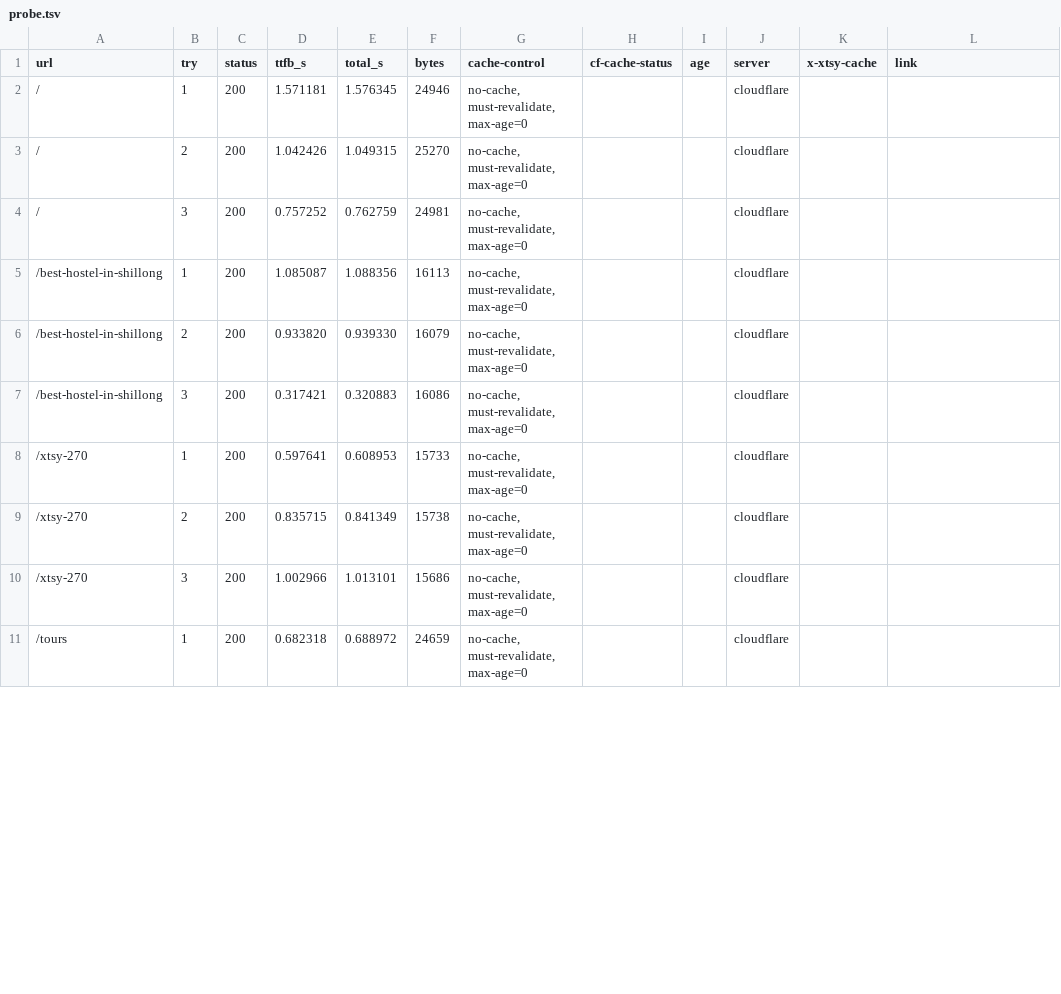
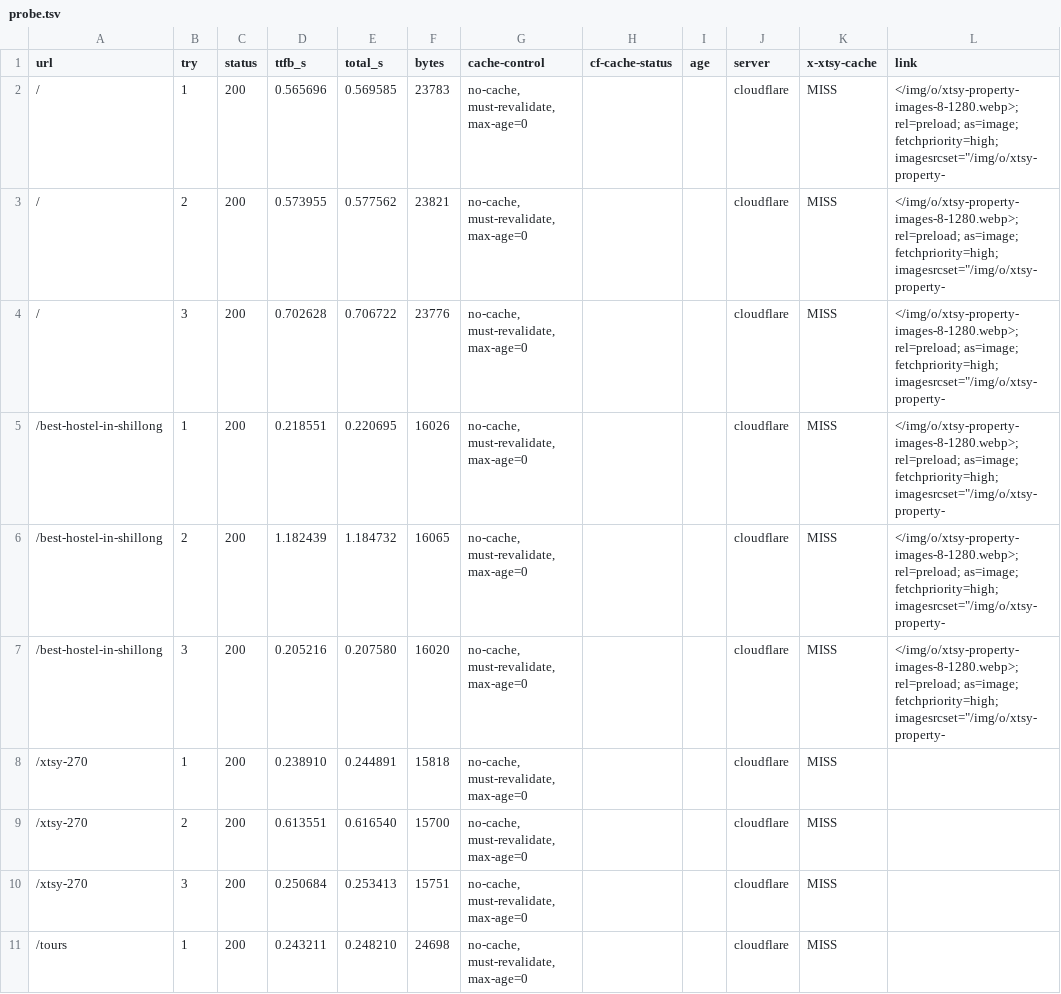
Before and after one commit to PersonalAmru/xtsy-glass-travel-site, a TSV file: live-probe/probe.tsv, drawn as a sheet; only a part is shown; the diff covers the shown part only.

Commit message:
Live probe @ 2026-09-30T08:04:43Z

```diff
--- a/live-probe/probe.tsv
+++ b/live-probe/probe.tsv
@@ -1,11 +1,11 @@
 url	try	status	ttfb_s	total_s	bytes	cache-control	cf-cache-status	age	server	x-xtsy-cache	link
-/	1	200	1.571181	1.576345	24946	no-cache, must-revalidate, max-age=0			cloudflare		
-/	2	200	1.042426	1.049315	25270	no-cache, must-revalidate, max-age=0			cloudflare		
-/	3	200	0.757252	0.762759	24981	no-cache, must-revalidate, max-age=0			cloudflare		
-/best-hostel-in-shillong	1	200	1.085087	1.088356	16113	no-cache, must-revalidate, max-age=0			cloudflare		
-/best-hostel-in-shillong	2	200	0.933820	0.939330	16079	no-cache, must-revalidate, max-age=0			cloudflare		
-/best-hostel-in-shillong	3	200	0.317421	0.320883	16086	no-cache, must-revalidate, max-age=0			cloudflare		
-/xtsy-270	1	200	0.597641	0.608953	15733	no-cache, must-revalidate, max-age=0			cloudflare		
-/xtsy-270	2	200	0.835715	0.841349	15738	no-cache, must-revalidate, max-age=0			cloudflare		
-/xtsy-270	3	200	1.002966	1.013101	15686	no-cache, must-revalidate, max-age=0			cloudflare		
-/tours	1	200	0.682318	0.688972	24659	no-cache, must-revalidate, max-age=0			cloudflare		
+/	1	200	0.565696	0.569585	23783	no-cache, must-revalidate, max-age=0			cloudflare	MISS	</img/o/xtsy-property-images-8-1280.webp>; rel=preload; as=image; fetchpriority=high; imagesrcset="/img/o/xtsy-property-
+/	2	200	0.573955	0.577562	23821	no-cache, must-revalidate, max-age=0			cloudflare	MISS	</img/o/xtsy-property-images-8-1280.webp>; rel=preload; as=image; fetchpriority=high; imagesrcset="/img/o/xtsy-property-
+/	3	200	0.702628	0.706722	23776	no-cache, must-revalidate, max-age=0			cloudflare	MISS	</img/o/xtsy-property-images-8-1280.webp>; rel=preload; as=image; fetchpriority=high; imagesrcset="/img/o/xtsy-property-
+/best-hostel-in-shillong	1	200	0.218551	0.220695	16026	no-cache, must-revalidate, max-age=0			cloudflare	MISS	</img/o/xtsy-property-images-8-1280.webp>; rel=preload; as=image; fetchpriority=high; imagesrcset="/img/o/xtsy-property-
+/best-hostel-in-shillong	2	200	1.182439	1.184732	16065	no-cache, must-revalidate, max-age=0			cloudflare	MISS	</img/o/xtsy-property-images-8-1280.webp>; rel=preload; as=image; fetchpriority=high; imagesrcset="/img/o/xtsy-property-
+/best-hostel-in-shillong	3	200	0.205216	0.207580	16020	no-cache, must-revalidate, max-age=0			cloudflare	MISS	</img/o/xtsy-property-images-8-1280.webp>; rel=preload; as=image; fetchpriority=high; imagesrcset="/img/o/xtsy-property-
+/xtsy-270	1	200	0.238910	0.244891	15818	no-cache, must-revalidate, max-age=0			cloudflare	MISS	
+/xtsy-270	2	200	0.613551	0.616540	15700	no-cache, must-revalidate, max-age=0			cloudflare	MISS	
+/xtsy-270	3	200	0.250684	0.253413	15751	no-cache, must-revalidate, max-age=0			cloudflare	MISS	
+/tours	1	200	0.243211	0.248210	24698	no-cache, must-revalidate, max-age=0			cloudflare	MISS	
```
Also changed, not shown: 113 edited cells elsewhere in this file, 1 other file.
